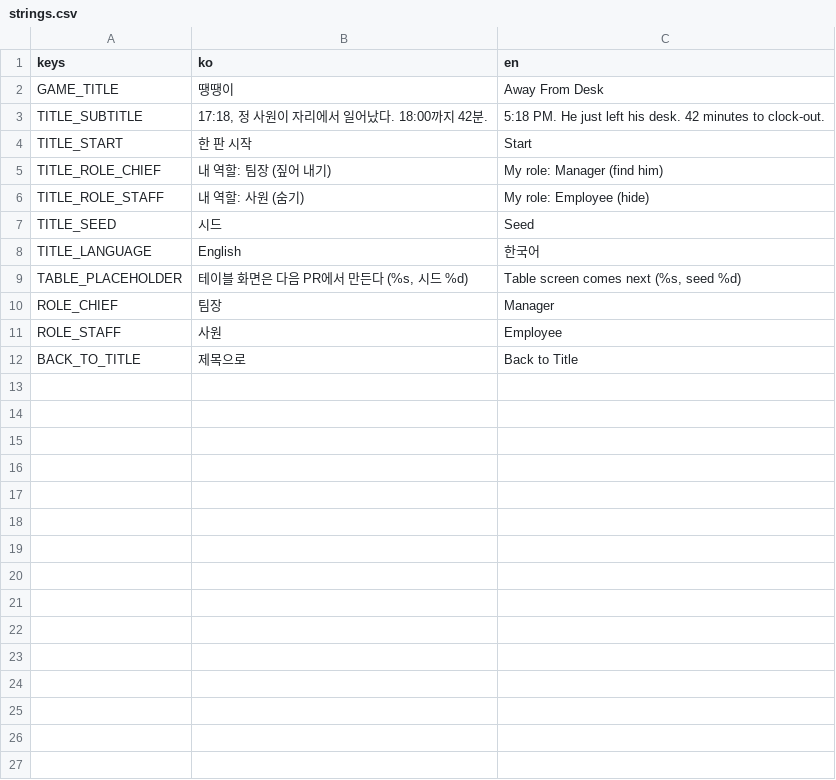
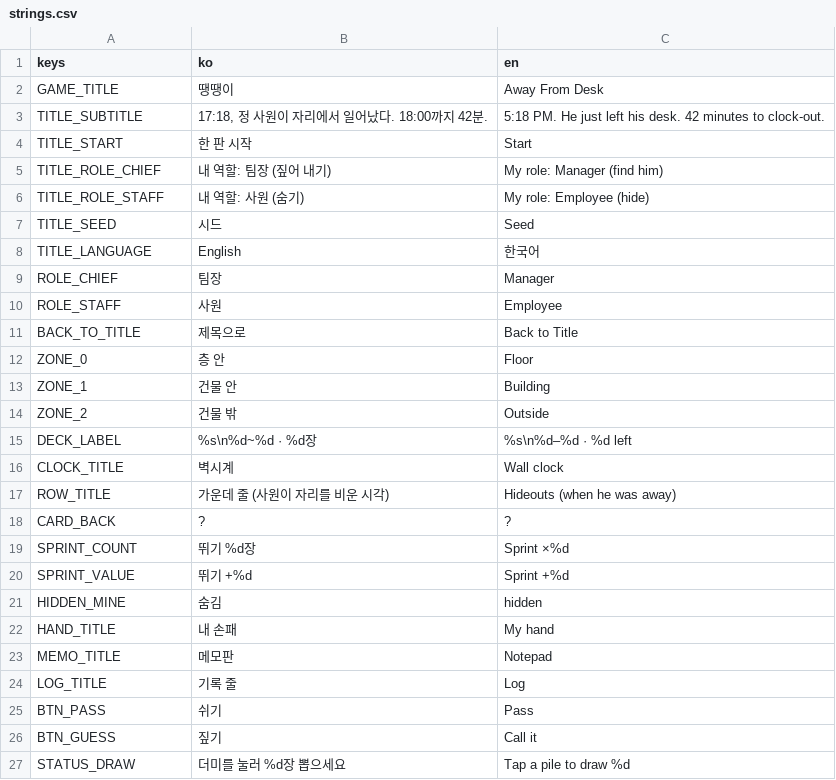
Before and after one commit to icymonk/minthold-games, a CSV file: games/desk/i18n/strings.csv, drawn as a sheet; only a part is shown; removed rows and columns are numbered as before the commit, all else as after; the diff covers the shown part only; the diff names each change by its address in the sheet, - before the commit and + after, or states it on an @@ line.

```diff
--- a/games/desk/i18n/strings.csv
+++ b/games/desk/i18n/strings.csv
-row 9: TABLE_PLACEHOLDER | 테이블 화면은 다음 PR에서 만든다 (%s, 시드 %d) | Table screen comes next (%s, seed %d)
+row 12: ZONE_0 | 층 안 | Floor
+row 13: ZONE_1 | 건물 안 | Building
+row 14: ZONE_2 | 건물 밖 | Outside
+row 15: DECK_LABEL | %s\n%d~%d · %d장 | %s\n%d–%d · %d left
+row 16: CLOCK_TITLE | 벽시계 | Wall clock
+row 17: ROW_TITLE | 가운데 줄 (사원이 자리를 비운 시각) | Hideouts (when he was away)
+row 18: CARD_BACK | ? | ?
+row 19: SPRINT_COUNT | 뛰기 %d장 | Sprint ×%d
+row 20: SPRINT_VALUE | 뛰기 +%d | Sprint +%d
+row 21: HIDDEN_MINE | 숨김 | hidden
+row 22: HAND_TITLE | 내 손패 | My hand
+row 23: MEMO_TITLE | 메모판 | Notepad
+row 24: LOG_TITLE | 기록 줄 | Log
+row 25: BTN_PASS | 쉬기 | Pass
+row 26: BTN_GUESS | 짚기 | Call it
+row 27: STATUS_DRAW | 더미를 눌러 %d장 뽑으세요 | Tap a pile to draw %d
```
Also changed, not shown: 19 added rows elsewhere in this file, 8 other files.
